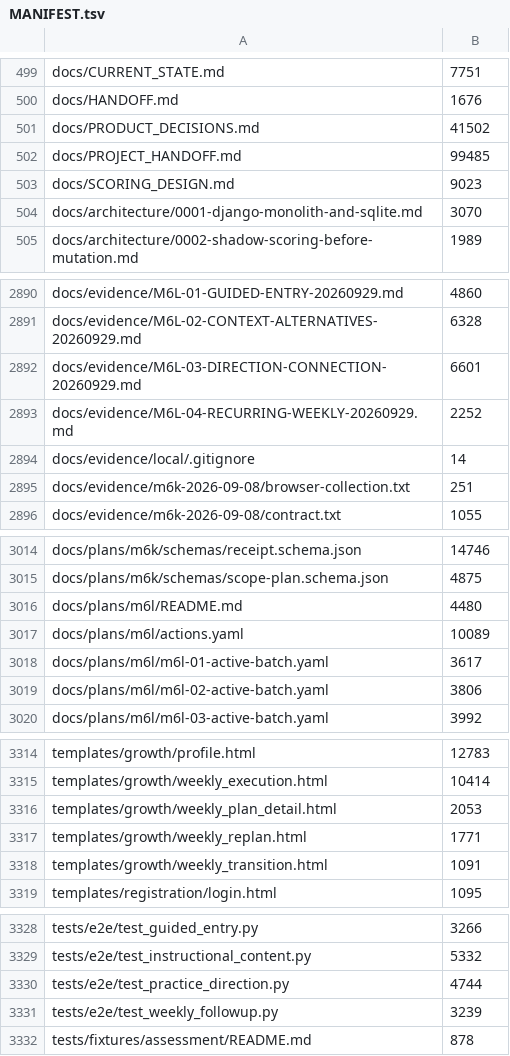
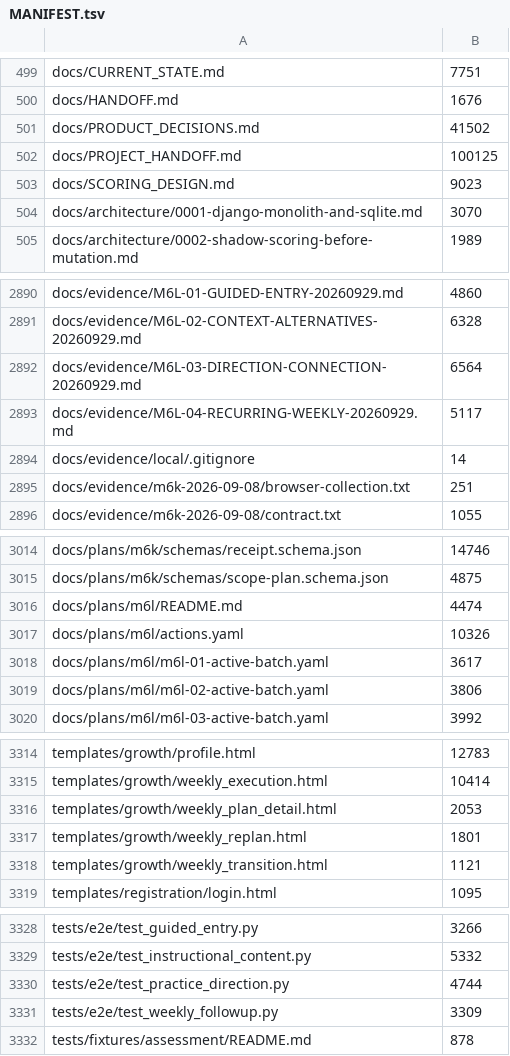
Before and after one commit to tranquilWorks/gitg-self-host, a TSV file: MANIFEST.tsv, drawn as a sheet; only a part is shown, gaps mark what is left out.

```diff
--- a/MANIFEST.tsv
+++ b/MANIFEST.tsv
@@ -501,3 +501,3 @@ docs/HANDOFF.md	1676
 docs/PRODUCT_DECISIONS.md	41502
-docs/PROJECT_HANDOFF.md	99485
+docs/PROJECT_HANDOFF.md	100125
 docs/SCORING_DESIGN.md	9023
@@ -2891,4 +2891,4 @@ docs/evidence/M6L-01-GUIDED-ENTRY-20260929.md	4860
 docs/evidence/M6L-02-CONTEXT-ALTERNATIVES-20260929.md	6328
-docs/evidence/M6L-03-DIRECTION-CONNECTION-20260929.md	6601
-docs/evidence/M6L-04-RECURRING-WEEKLY-20260929.md	2252
+docs/evidence/M6L-03-DIRECTION-CONNECTION-20260929.md	6564
+docs/evidence/M6L-04-RECURRING-WEEKLY-20260929.md	5117
 docs/evidence/local/.gitignore	14
@@ -3015,4 +3015,4 @@ docs/plans/m6k/schemas/receipt.schema.json	14746
 docs/plans/m6k/schemas/scope-plan.schema.json	4875
-docs/plans/m6l/README.md	4480
-docs/plans/m6l/actions.yaml	10089
+docs/plans/m6l/README.md	4474
+docs/plans/m6l/actions.yaml	10326
 docs/plans/m6l/m6l-01-active-batch.yaml	3617
@@ -3316,4 +3316,4 @@ templates/growth/weekly_execution.html	10414
 templates/growth/weekly_plan_detail.html	2053
-templates/growth/weekly_replan.html	1771
-templates/growth/weekly_transition.html	1091
+templates/growth/weekly_replan.html	1801
+templates/growth/weekly_transition.html	1121
 templates/registration/login.html	1095
@@ -3330,3 +3330,3 @@ tests/e2e/test_instructional_content.py	5332
 tests/e2e/test_practice_direction.py	4744
-tests/e2e/test_weekly_followup.py	3239
+tests/e2e/test_weekly_followup.py	3309
 tests/fixtures/assessment/README.md	878
```
Also changed, not shown: 9 other files.
